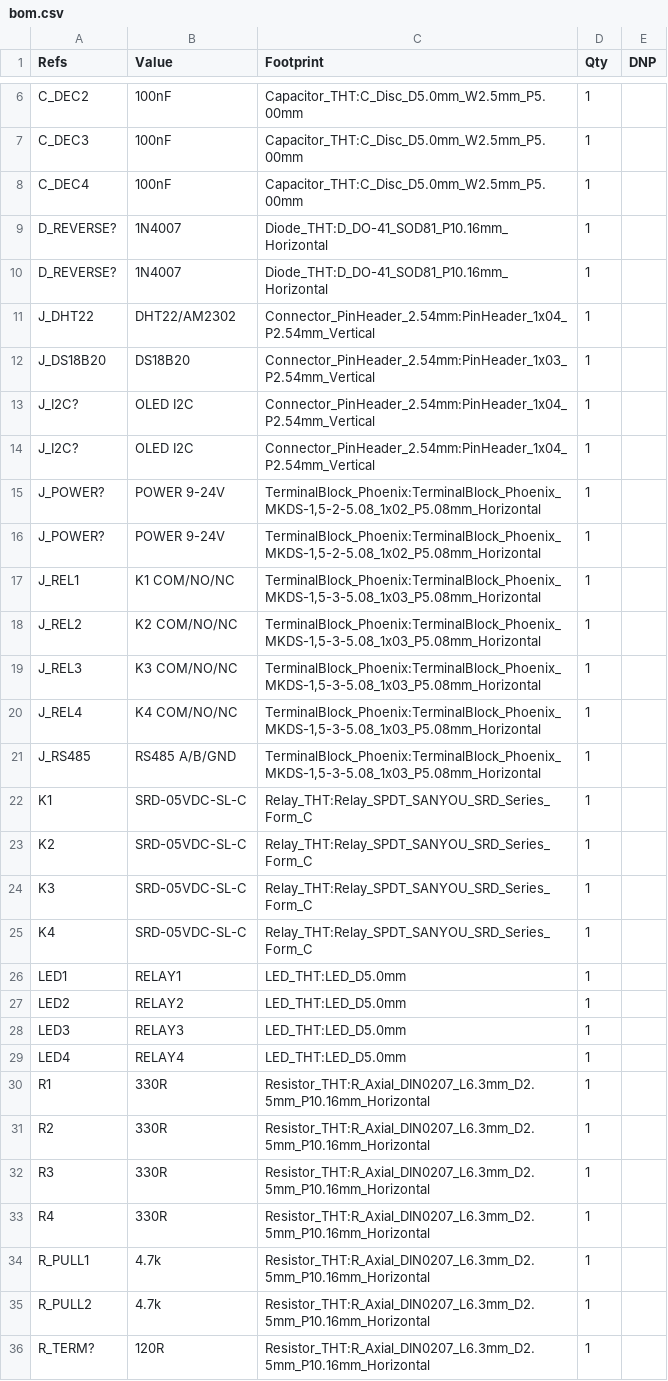
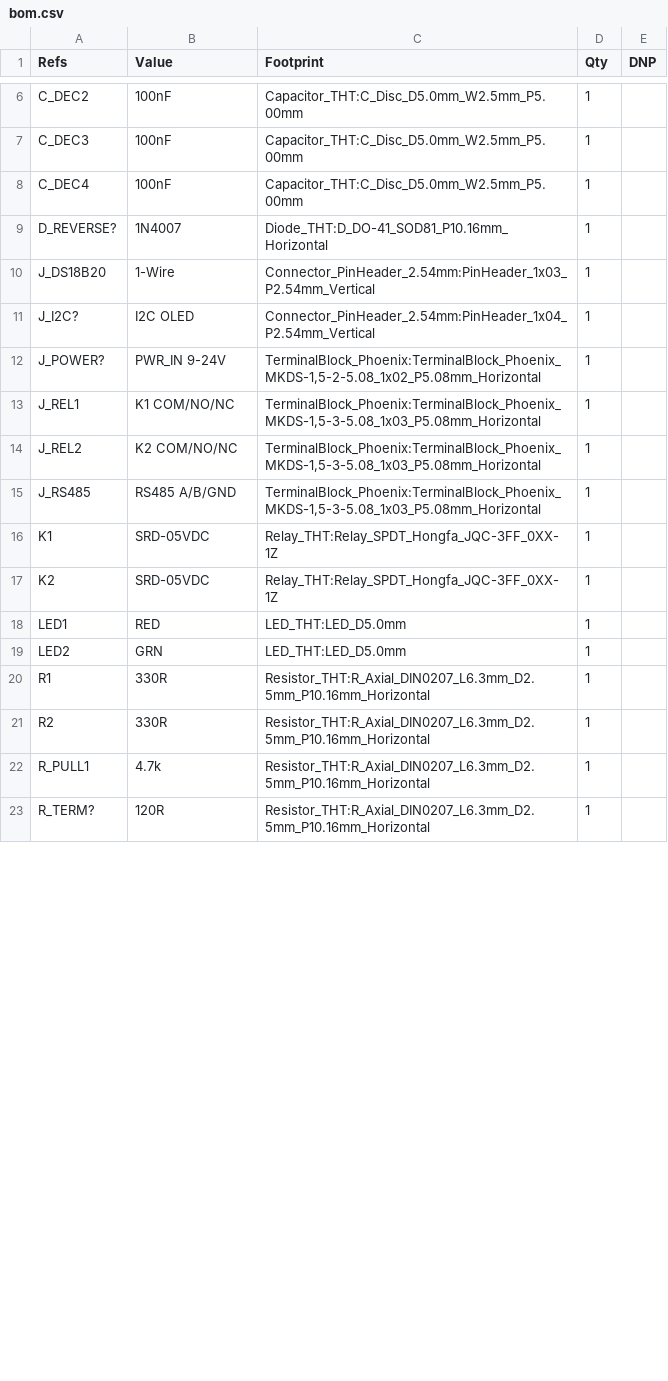
Before and after one commit to SimulatedFlow/kicad-board-2026-07-16-bluepill-smartnode-rs485, a CSV file: deliverables/bom.csv, drawn as a sheet; only a part is shown, gaps mark what is left out; the diff covers the shown part only.

```diff
--- a/deliverables/bom.csv
+++ b/deliverables/bom.csv
@@ -9,28 +9,15 @@
 "D_REVERSE?","1N4007","Diode_THT:D_DO-41_SOD81_P10.16mm_Horizontal","1",""
-"D_REVERSE?","1N4007","Diode_THT:D_DO-41_SOD81_P10.16mm_Horizontal","1",""
-"J_DHT22","DHT22/AM2302","Connector_PinHeader_2.54mm:PinHeader_1x04_P2.54mm_Vertical","1",""
-"J_DS18B20","DS18B20","Connector_PinHeader_2.54mm:PinHeader_1x03_P2.54mm_Vertical","1",""
-"J_I2C?","OLED I2C","Connector_PinHeader_2.54mm:PinHeader_1x04_P2.54mm_Vertical","1",""
-"J_I2C?","OLED I2C","Connector_PinHeader_2.54mm:PinHeader_1x04_P2.54mm_Vertical","1",""
-"J_POWER?","POWER 9-24V","TerminalBlock_Phoenix:TerminalBlock_Phoenix_MKDS-1,5-2-5.08_1x02_P5.08mm_Horizontal","1",""
-"J_POWER?","POWER 9-24V","TerminalBlock_Phoenix:TerminalBlock_Phoenix_MKDS-1,5-2-5.08_1x02_P5.08mm_Horizontal","1",""
+"J_DS18B20","1-Wire","Connector_PinHeader_2.54mm:PinHeader_1x03_P2.54mm_Vertical","1",""
+"J_I2C?","I2C OLED","Connector_PinHeader_2.54mm:PinHeader_1x04_P2.54mm_Vertical","1",""
+"J_POWER?","PWR_IN 9-24V","TerminalBlock_Phoenix:TerminalBlock_Phoenix_MKDS-1,5-2-5.08_1x02_P5.08mm_Horizontal","1",""
 "J_REL1","K1 COM/NO/NC","TerminalBlock_Phoenix:TerminalBlock_Phoenix_MKDS-1,5-3-5.08_1x03_P5.08mm_Horizontal","1",""
 "J_REL2","K2 COM/NO/NC","TerminalBlock_Phoenix:TerminalBlock_Phoenix_MKDS-1,5-3-5.08_1x03_P5.08mm_Horizontal","1",""
-"J_REL3","K3 COM/NO/NC","TerminalBlock_Phoenix:TerminalBlock_Phoenix_MKDS-1,5-3-5.08_1x03_P5.08mm_Horizontal","1",""
-"J_REL4","K4 COM/NO/NC","TerminalBlock_Phoenix:TerminalBlock_Phoenix_MKDS-1,5-3-5.08_1x03_P5.08mm_Horizontal","1",""
 "J_RS485","RS485 A/B/GND","TerminalBlock_Phoenix:TerminalBlock_Phoenix_MKDS-1,5-3-5.08_1x03_P5.08mm_Horizontal","1",""
-"K1","SRD-05VDC-SL-C","Relay_THT:Relay_SPDT_SANYOU_SRD_Series_Form_C","1",""
-"K2","SRD-05VDC-SL-C","Relay_THT:Relay_SPDT_SANYOU_SRD_Series_Form_C","1",""
-"K3","SRD-05VDC-SL-C","Relay_THT:Relay_SPDT_SANYOU_SRD_Series_Form_C","1",""
-"K4","SRD-05VDC-SL-C","Relay_THT:Relay_SPDT_SANYOU_SRD_Series_Form_C","1",""
-"LED1","RELAY1","LED_THT:LED_D5.0mm","1",""
-"LED2","RELAY2","LED_THT:LED_D5.0mm","1",""
-"LED3","RELAY3","LED_THT:LED_D5.0mm","1",""
-"LED4","RELAY4","LED_THT:LED_D5.0mm","1",""
+"K1","SRD-05VDC","Relay_THT:Relay_SPDT_Hongfa_JQC-3FF_0XX-1Z","1",""
+"K2","SRD-05VDC","Relay_THT:Relay_SPDT_Hongfa_JQC-3FF_0XX-1Z","1",""
+"LED1","RED","LED_THT:LED_D5.0mm","1",""
+"LED2","GRN","LED_THT:LED_D5.0mm","1",""
 "R1","330R","Resistor_THT:R_Axial_DIN0207_L6.3mm_D2.5mm_P10.16mm_Horizontal","1",""
 "R2","330R","Resistor_THT:R_Axial_DIN0207_L6.3mm_D2.5mm_P10.16mm_Horizontal","1",""
-"R3","330R","Resistor_THT:R_Axial_DIN0207_L6.3mm_D2.5mm_P10.16mm_Horizontal","1",""
-"R4","330R","Resistor_THT:R_Axial_DIN0207_L6.3mm_D2.5mm_P10.16mm_Horizontal","1",""
 "R_PULL1","4.7k","Resistor_THT:R_Axial_DIN0207_L6.3mm_D2.5mm_P10.16mm_Horizontal","1",""
-"R_PULL2","4.7k","Resistor_THT:R_Axial_DIN0207_L6.3mm_D2.5mm_P10.16mm_Horizontal","1",""
 "R_TERM?","120R","Resistor_THT:R_Axial_DIN0207_L6.3mm_D2.5mm_P10.16mm_Horizontal","1",""
```
Also changed, not shown: 2 removed rows and 2 edited cells elsewhere in this file, 40 other files.
